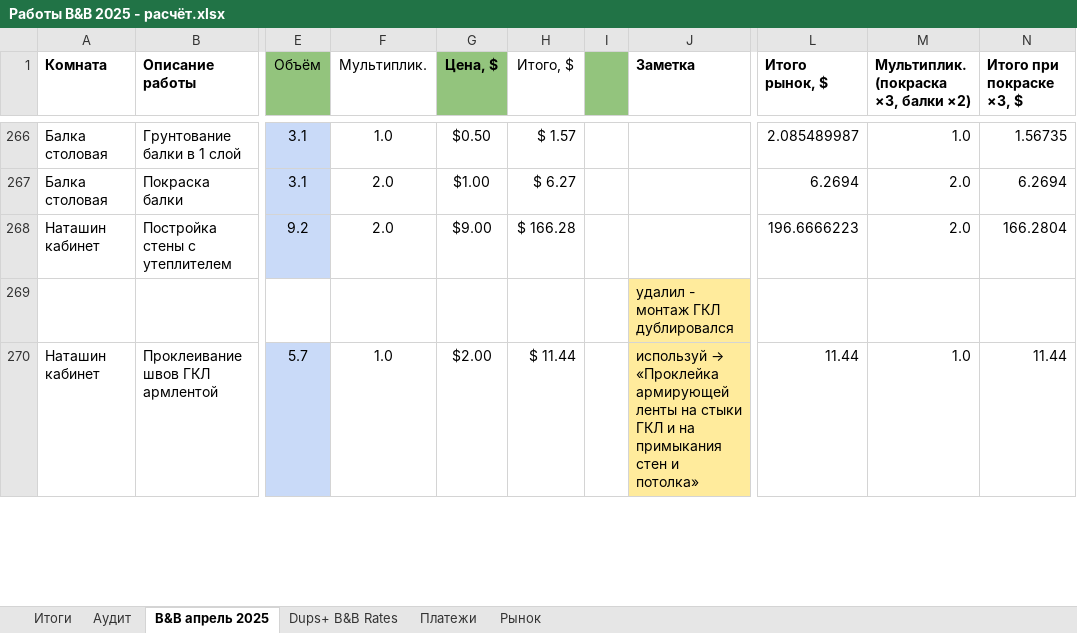
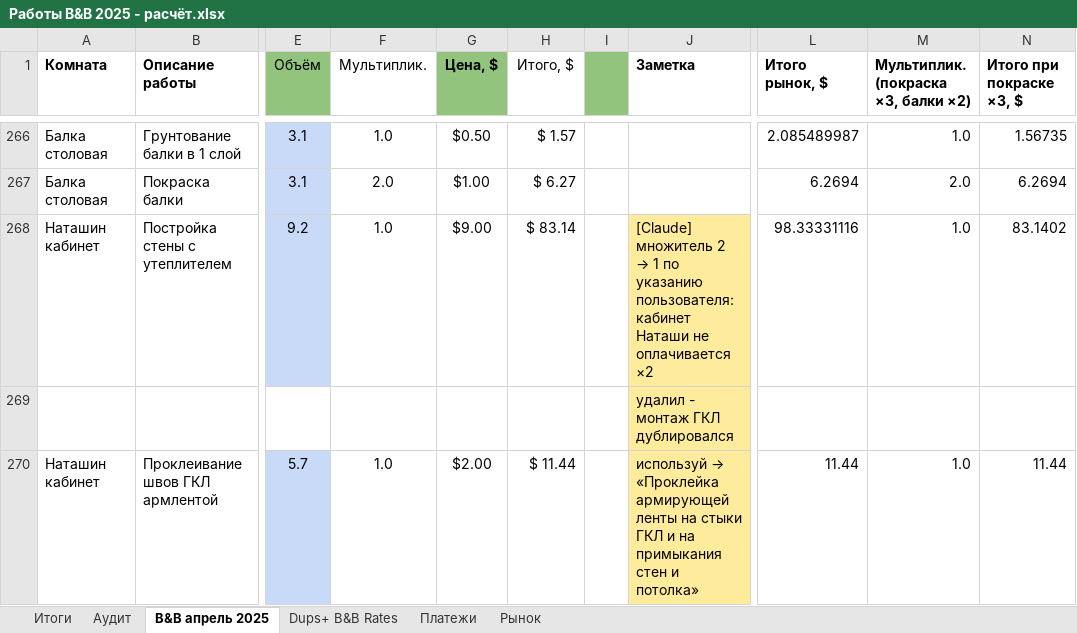
Before and after one commit to yuriyvar/Project, an Excel workbook: Работы B&B 2025 - расчёт.xlsx, sheet B&B апрель 2025, drawn as a sheet; only a part is shown, gaps mark what is left out; values as stored, in another font and other column widths than the file's, no borders; charts and pictures and conditional formats not drawn; the diff names each change by its address in the sheet, - before the commit and + after, or states it on an @@ line.

```diff
--- a/Работы B&B 2025 - расчёт.xlsx (sheet B&B апрель 2025)
+++ b/Работы B&B 2025 - расчёт.xlsx (sheet B&B апрель 2025)
-F268 (Мультиплик.): 2.0
+F268 (Мультиплик.): 1.0
-H268 (Итого, $): $ 166.28
+H268 (Итого, $): $ 83.14
@@ J268 (Заметка): (empty) → [Claude] множитель 2 → 1 по указанию пользователя: кабинет Наташи не оплачивается ×2 @@
-J268 fill: none
+J268 fill: #FFEB9C
-L268 (Итого рынок, $): 196.6666223
+L268 (Итого рынок, $): 98.33331116
-M268: 2.0
+M268: 1.0
-N268 (Итого при покраске ×3, $): 166.2804
+N268 (Итого при покраске ×3, $): 83.1402
```
Also changed, not shown: sheet Итоги, 1 other file.
